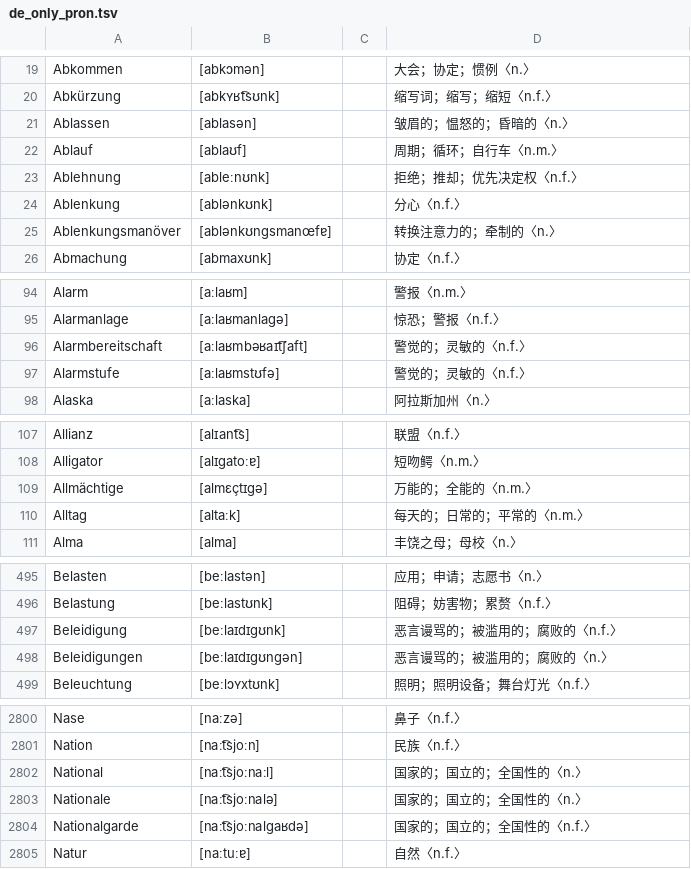
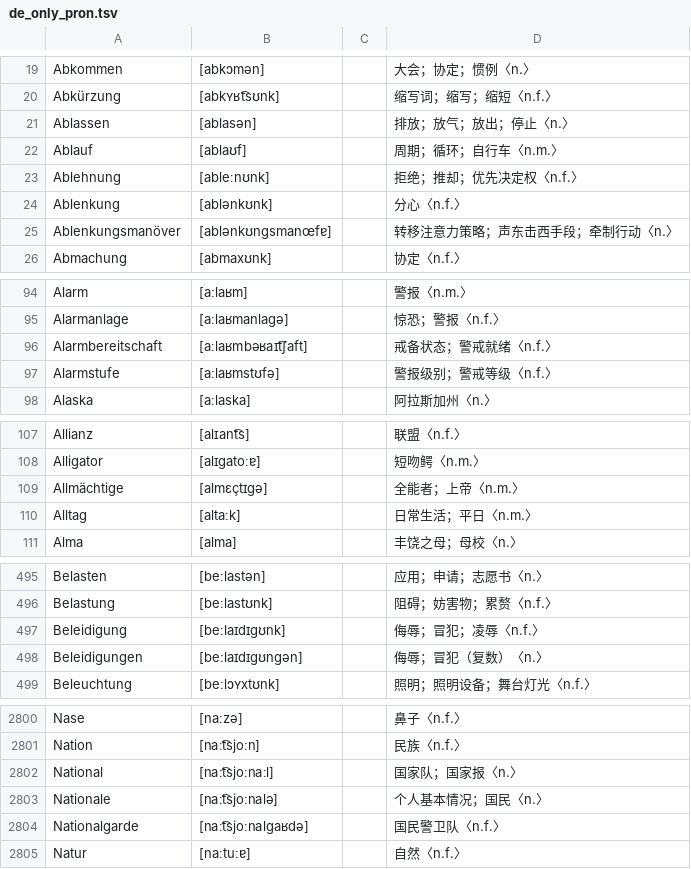
Before and after one commit to hanserdesu/WCP-MultiLanguage, a TSV file: languages/de/output/de_db_payload/de_only_pron.tsv, drawn as a sheet; only a part is shown, gaps mark what is left out; the diff covers the shown part only.

Commit message:
content(de): 147条跨词义错配修复重集成 (packs/de + languages/de 同步)

```diff
--- a/languages/de/output/de_db_payload/de_only_pron.tsv
+++ b/languages/de/output/de_db_payload/de_only_pron.tsv
@@ -20,3 +20,3 @@ Abkommen	[abkɔmən]		大会；协定；惯例〈n.〉
 Abkürzung	[abkʏʁt͡sʊnk]		缩写词；缩写；缩短〈n.f.〉
-Ablassen	[ablasən]		皱眉的；愠怒的；昏暗的〈n.〉
+Ablassen	[ablasən]		排放；放气；放出；停止〈n.〉
 Ablauf	[ablaʊf]		周期；循环；自行车〈n.m.〉
@@ -24,3 +24,3 @@ Ablehnung	[ableːnʊnk]		拒绝；推却；优先决定权〈n.f.〉
 Ablenkung	[ablənkʊnk]		分心〈n.f.〉
-Ablenkungsmanöver	[ablənkʊnɡsmanœfɐ]		转换注意力的；牵制的〈n.〉
+Ablenkungsmanöver	[ablənkʊnɡsmanœfɐ]		转移注意力策略；声东击西手段；牵制行动〈n.〉
 Abmachung	[abmaxʊnk]		协定〈n.f.〉
@@ -95,4 +95,4 @@ Alarm	[aːlaʁm]		警报〈n.m.〉
 Alarmanlage	[aːlaʁmanlaɡə]		惊恐；警报〈n.f.〉
-Alarmbereitschaft	[aːlaʁmbəʁaɪt͡ʃaft]		警觉的；灵敏的〈n.f.〉
-Alarmstufe	[aːlaʁmstʊfə]		警觉的；灵敏的〈n.f.〉
+Alarmbereitschaft	[aːlaʁmbəʁaɪt͡ʃaft]		戒备状态；警戒就绪〈n.f.〉
+Alarmstufe	[aːlaʁmstʊfə]		警报级别；警戒等级〈n.f.〉
 Alaska	[aːlaska]		阿拉斯加州〈n.〉
@@ -108,4 +108,4 @@ Allianz	[alɪant͡s]		联盟〈n.f.〉
 Alligator	[alɪɡatoːɐ]		短吻鳄〈n.m.〉
-Allmächtige	[almɛçtɪɡə]		万能的；全能的〈n.m.〉
-Alltag	[altaːk]		每天的；日常的；平常的〈n.m.〉
+Allmächtige	[almɛçtɪɡə]		全能者；上帝〈n.m.〉
+Alltag	[altaːk]		日常生活；平日〈n.m.〉
 Alma	[alma]		丰饶之母；母校〈n.〉
@@ -496,4 +496,4 @@ Belasten	[beːlastən]		应用；申请；志愿书〈n.〉
 Belastung	[beːlastʊnk]		阻碍；妨害物；累赘〈n.f.〉
-Beleidigung	[beːlaɪdɪɡʊnk]		恶言谩骂的；被滥用的；腐败的〈n.f.〉
-Beleidigungen	[beːlaɪdɪɡʊnɡən]		恶言谩骂的；被滥用的；腐败的〈n.〉
+Beleidigung	[beːlaɪdɪɡʊnk]		侮辱；冒犯；凌辱〈n.f.〉
+Beleidigungen	[beːlaɪdɪɡʊnɡən]		侮辱；冒犯（复数）〈n.〉
 Beleuchtung	[beːlɔʏxtʊnk]		照明；照明设备；舞台灯光〈n.f.〉
@@ -2801,5 +2801,5 @@ Nase	[naːzə]		鼻子〈n.f.〉
 Nation	[naːt͡sjoːn]		民族〈n.f.〉
-National	[naːt͡sjoːnaːl]		国家的；国立的；全国性的〈n.〉
-Nationale	[naːt͡sjoːnalə]		国家的；国立的；全国性的〈n.〉
-Nationalgarde	[naːt͡sjoːnalɡaʁdə]		国家的；国立的；全国性的〈n.f.〉
+National	[naːt͡sjoːnaːl]		国家队；国家报〈n.〉
+Nationale	[naːt͡sjoːnalə]		个人基本情况；国民〈n.〉
+Nationalgarde	[naːt͡sjoːnalɡaʁdə]		国民警卫队〈n.f.〉
 Natur	[naːtuːɐ]		自然〈n.f.〉
```
Also changed, not shown: 136 edited cells elsewhere in this file, languages/de/output/de_db_payload/de_pron.tsv, 12 other files.
